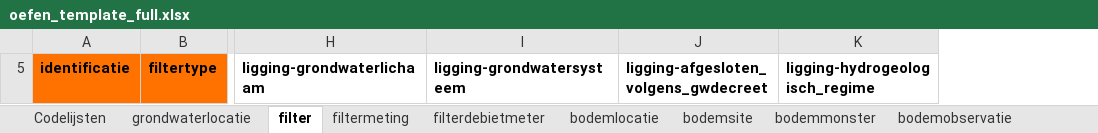
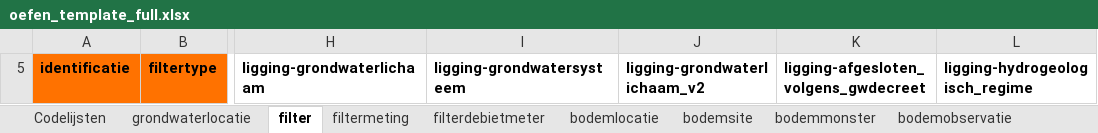
Before and after one commit to DOV-Vlaanderen/xls2xml, an Excel workbook: templates/oefen/oefen_template_full.xlsx, sheet filter, drawn as a sheet; only a part is shown, gaps mark what is left out; values as stored, in another font and other column widths than the file's, no borders; 2 other sheets too large or unreadable and not compared; the diff names each change by its address in the sheet, - before the commit and + after, or states it on an @@ line.

```diff
--- a/templates/oefen/oefen_template_full.xlsx (sheet filter)
+++ b/templates/oefen/oefen_template_full.xlsx (sheet filter)
+column J, row 5: ligging-grondwaterlichaam_v2
```
Also changed, not shown: sheet boring, hidden cells, templates/productie/productie_bodem_template_full.xlsx, templates/productie/productie_geologie_template_full.xlsx, 21 other files.
